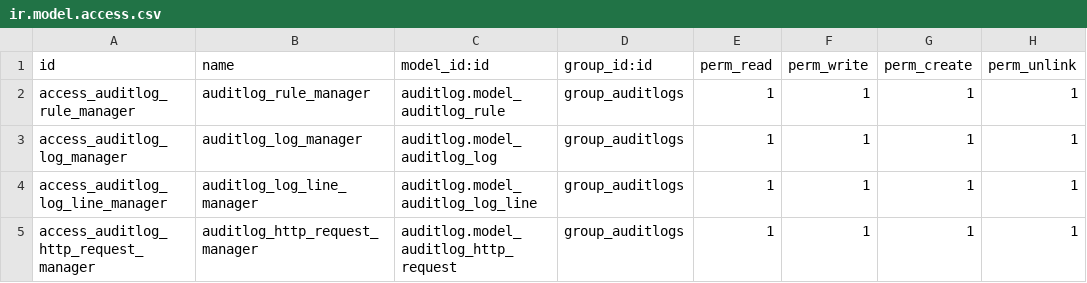
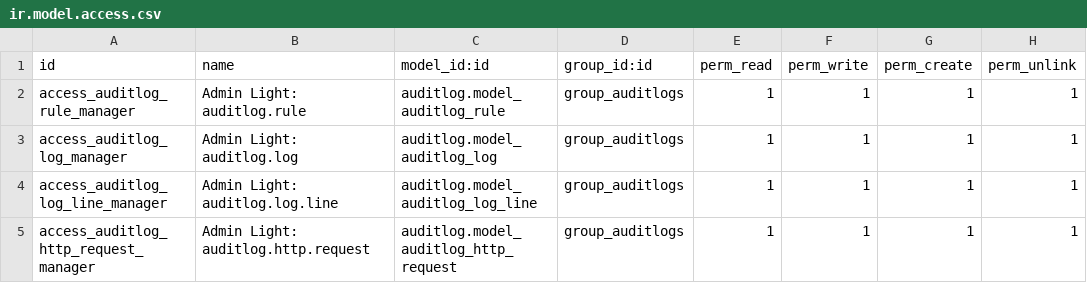
Before and after one commit to Numigi/odoo-base-addons, a CSV file: admin_light_auditlog/security/ir.model.access.csv, drawn as a sheet.

Commit message:
fix acl name

```diff
--- a/admin_light_auditlog/security/ir.model.access.csv
+++ b/admin_light_auditlog/security/ir.model.access.csv
@@ -1,5 +1,5 @@
 id,name,model_id:id,group_id:id,perm_read,perm_write,perm_create,perm_unlink
-access_auditlog_rule_manager,auditlog_rule_manager,auditlog.model_auditlog_rule,group_auditlogs,1,1,1,1
-access_auditlog_log_manager,auditlog_log_manager,auditlog.model_auditlog_log,group_auditlogs,1,1,1,1
-access_auditlog_log_line_manager,auditlog_log_line_manager,auditlog.model_auditlog_log_line,group_auditlogs,1,1,1,1
-access_auditlog_http_request_manager,auditlog_http_request_manager,auditlog.model_auditlog_http_request,group_auditlogs,1,1,1,1
+access_auditlog_rule_manager,Admin Light: auditlog.rule,auditlog.model_auditlog_rule,group_auditlogs,1,1,1,1
+access_auditlog_log_manager,Admin Light: auditlog.log,auditlog.model_auditlog_log,group_auditlogs,1,1,1,1
+access_auditlog_log_line_manager,Admin Light: auditlog.log.line,auditlog.model_auditlog_log_line,group_auditlogs,1,1,1,1
+access_auditlog_http_request_manager,Admin Light: auditlog.http.request,auditlog.model_auditlog_http_request,group_auditlogs,1,1,1,1
```
